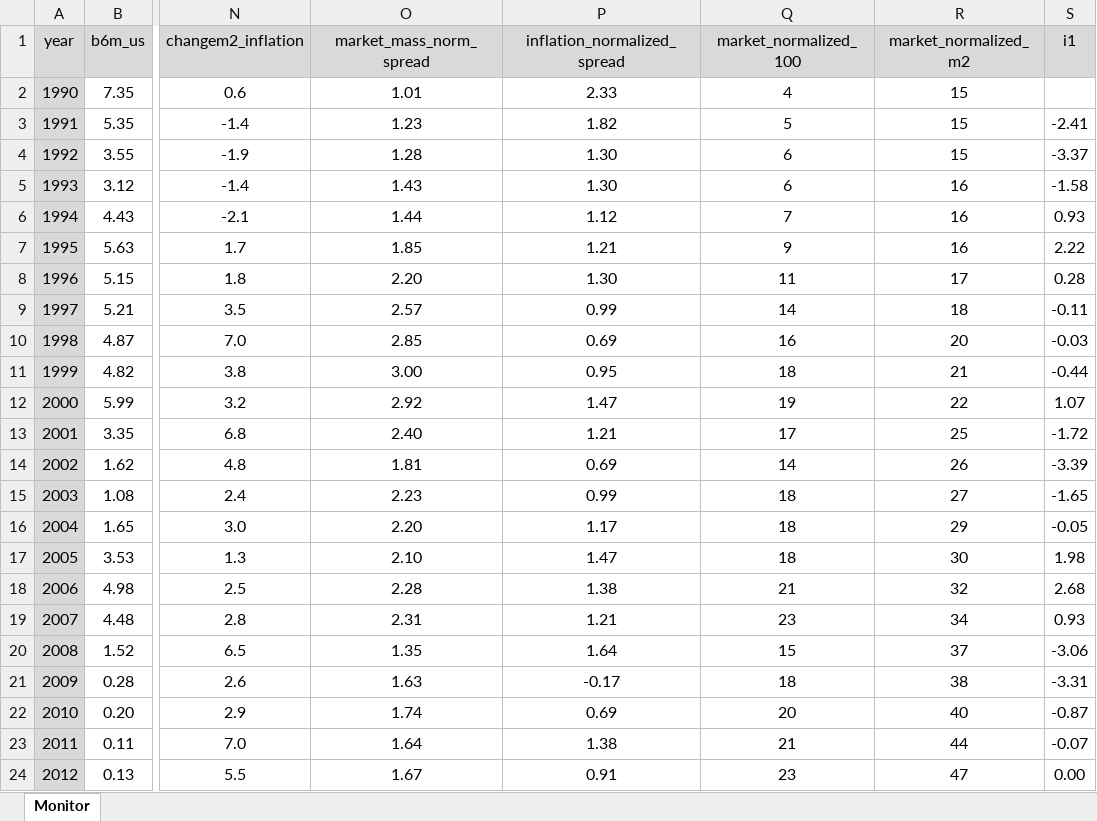
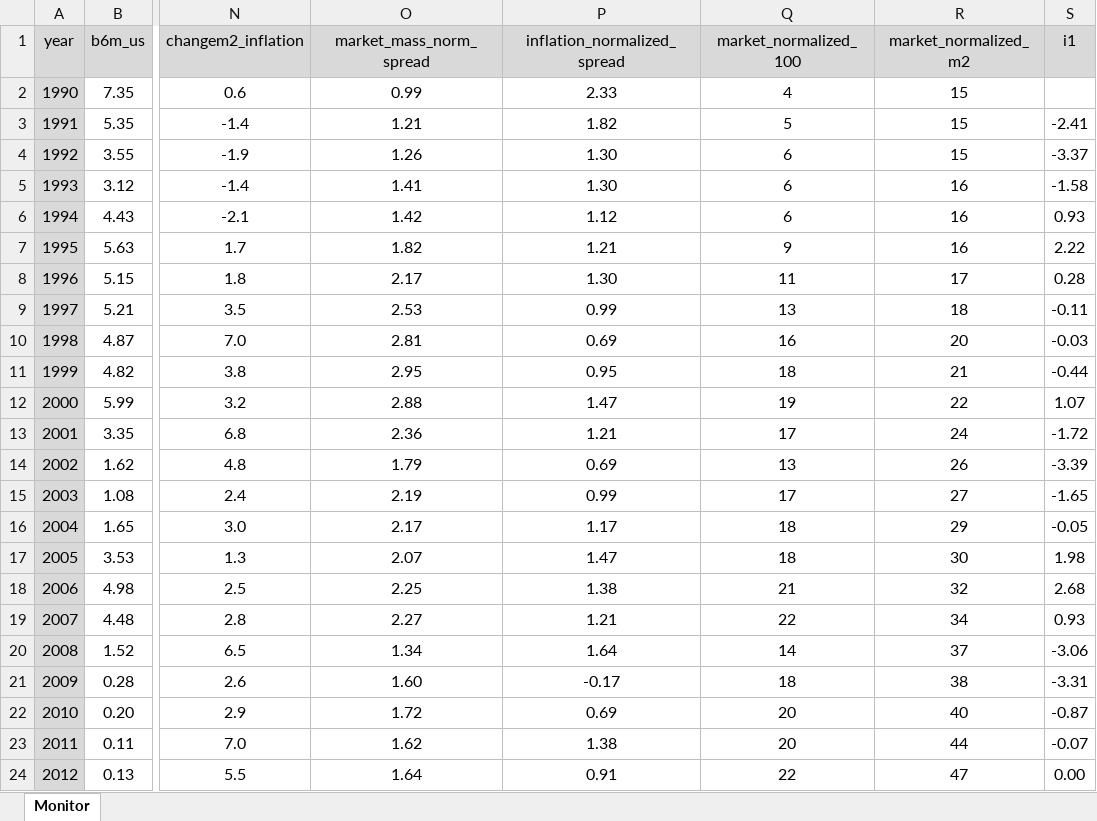
Before and after one commit to galetaire/homesite, an Excel workbook: public/market_data.xlsx, sheet Monitor, drawn as a sheet; only a part is shown, gaps mark what is left out; values as stored, in another font and other column widths than the file's, no borders; conditional formats not drawn; the diff covers the shown part only; the diff names each change by its address in the sheet, - before the commit and + after, or states it on an @@ line.

```diff
--- a/public/market_data.xlsx (sheet Monitor)
+++ b/public/market_data.xlsx (sheet Monitor)
-O2 (market_mass_norm_spread): 1.01
+O2 (market_mass_norm_spread): 0.99
-O3 (market_mass_norm_spread): 1.23
+O3 (market_mass_norm_spread): 1.21
-O4 (market_mass_norm_spread): 1.28
+O4 (market_mass_norm_spread): 1.26
-O5 (market_mass_norm_spread): 1.43
+O5 (market_mass_norm_spread): 1.41
-O6 (market_mass_norm_spread): 1.44
+O6 (market_mass_norm_spread): 1.42
-Q6 (market_normalized_100): 7
+Q6 (market_normalized_100): 6
-O7 (market_mass_norm_spread): 1.85
+O7 (market_mass_norm_spread): 1.82
-O8 (market_mass_norm_spread): 2.20
+O8 (market_mass_norm_spread): 2.17
-O9 (market_mass_norm_spread): 2.57
+O9 (market_mass_norm_spread): 2.53
-Q9 (market_normalized_100): 14
+Q9 (market_normalized_100): 13
-O10 (market_mass_norm_spread): 2.85
+O10 (market_mass_norm_spread): 2.81
-O11 (market_mass_norm_spread): 3.00
+O11 (market_mass_norm_spread): 2.95
-O12 (market_mass_norm_spread): 2.92
+O12 (market_mass_norm_spread): 2.88
-O13 (market_mass_norm_spread): 2.40
+O13 (market_mass_norm_spread): 2.36
-R13 (market_normalized_m2): 25
+R13 (market_normalized_m2): 24
-O14 (market_mass_norm_spread): 1.81
+O14 (market_mass_norm_spread): 1.79
-Q14 (market_normalized_100): 14
+Q14 (market_normalized_100): 13
-O15 (market_mass_norm_spread): 2.23
+O15 (market_mass_norm_spread): 2.19
-Q15 (market_normalized_100): 18
+Q15 (market_normalized_100): 17
-O16 (market_mass_norm_spread): 2.20
+O16 (market_mass_norm_spread): 2.17
-O17 (market_mass_norm_spread): 2.10
+O17 (market_mass_norm_spread): 2.07
-O18 (market_mass_norm_spread): 2.28
+O18 (market_mass_norm_spread): 2.25
-O19 (market_mass_norm_spread): 2.31
+O19 (market_mass_norm_spread): 2.27
-Q19 (market_normalized_100): 23
+Q19 (market_normalized_100): 22
-O20 (market_mass_norm_spread): 1.35
+O20 (market_mass_norm_spread): 1.34
-Q20 (market_normalized_100): 15
+Q20 (market_normalized_100): 14
-O21 (market_mass_norm_spread): 1.63
+O21 (market_mass_norm_spread): 1.60
-O22 (market_mass_norm_spread): 1.74
+O22 (market_mass_norm_spread): 1.72
-O23 (market_mass_norm_spread): 1.64
+O23 (market_mass_norm_spread): 1.62
-Q23 (market_normalized_100): 21
+Q23 (market_normalized_100): 20
-O24 (market_mass_norm_spread): 1.67
+O24 (market_mass_norm_spread): 1.64
-Q24 (market_normalized_100): 23
+Q24 (market_normalized_100): 22
```
Also changed, not shown: 59 edited cells elsewhere in this sheet, public/actius.xlsx, public/estochabitatge.xlsx, 2 other files.
